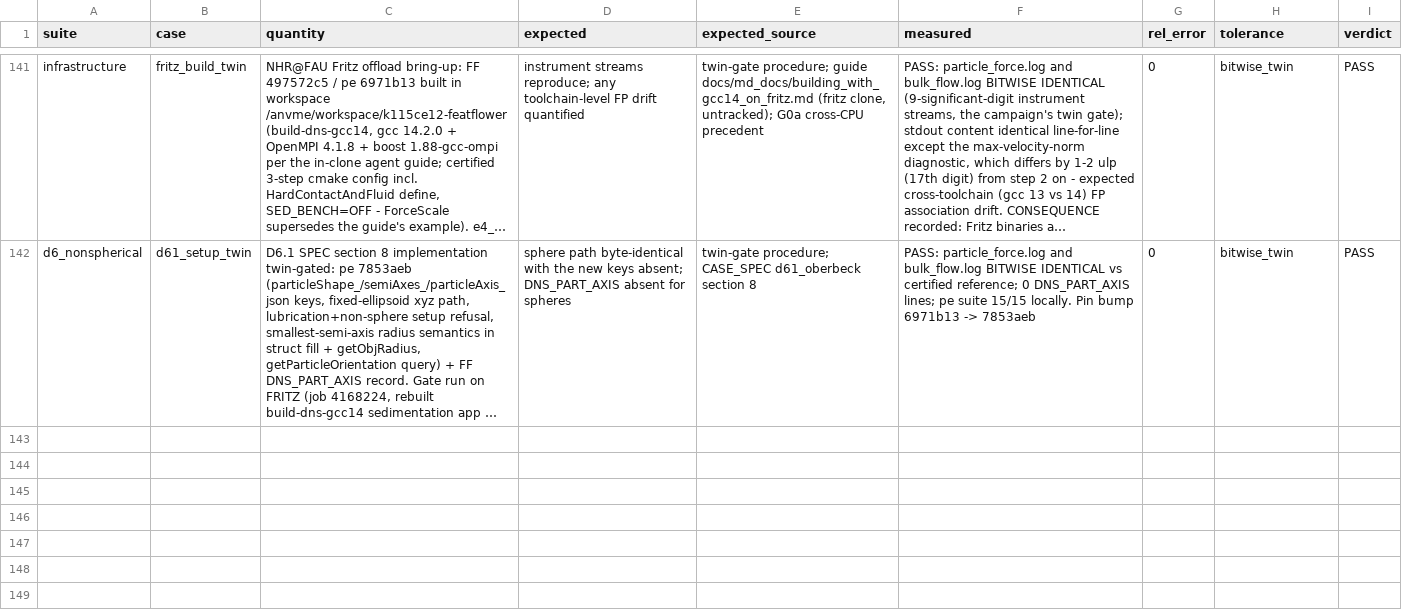
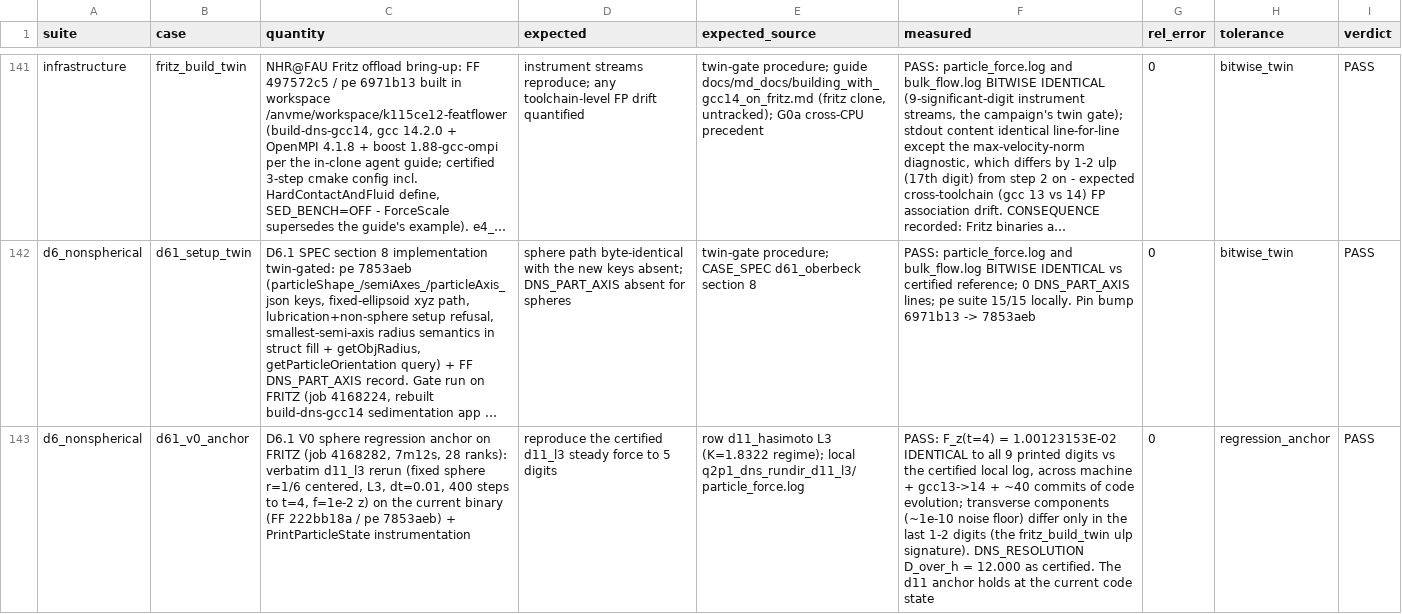
Before and after one commit to rmuenste/FeatFloWer, a CSV file: docs/md_docs/dns_validation_datasheet.csv, drawn as a sheet; only a part is shown, gaps mark what is left out; long unchanged cells end in …; the diff covers the shown part only; the diff names each change by its address in the sheet, - before the commit and + after, or states it on an @@ line.

```diff
--- a/docs/md_docs/dns_validation_datasheet.csv
+++ b/docs/md_docs/dns_validation_datasheet.csv
+row 143: d6_nonspherical | d61_v0_anchor | D6.1 V0 sphere regression anchor on FRITZ (job 4168282, 7m12s, 28 ranks): verbatim d11_l3 rerun (fixed sphere r=1/6 centered, L3, dt=0.01, 400 steps to t=4, f=1e-2 z) on the current binary (FF 222bb18a / pe 7853aeb) + PrintParticleState instrumentation | reproduce the certified d11_l3 steady force to 5 digits | row d11_hasimoto L3 (K=1.8322 regime); local q2p1_dns_rundir_d11_l3/particle_force.log | PASS: F_z(t=4) = 1.00123153E-02 IDENTICAL to all 9 printed digits vs the certified local log, across machine + gcc13->14 + ~40 commits of code evolution; transverse components (~1e-10 noise floor) differ only in the last 1-2 digits (the fritz_build_twin ulp signature). DNS_RESOLUTION D_over_h = 12.000 as certified. The d11 anchor holds at the current code state | 0 | regression_anchor | PASS
```
Also changed, not shown: 1 added row elsewhere in this file, 6 other files.
